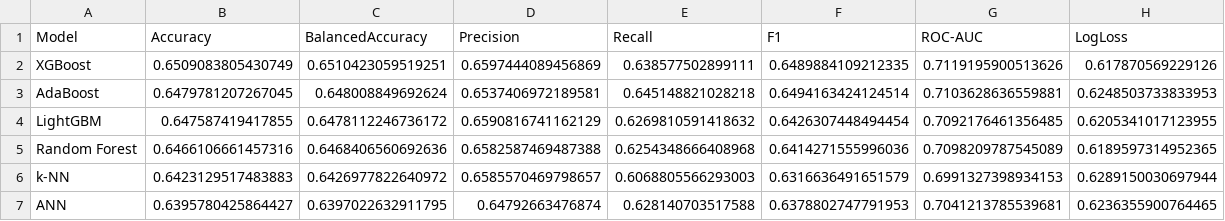
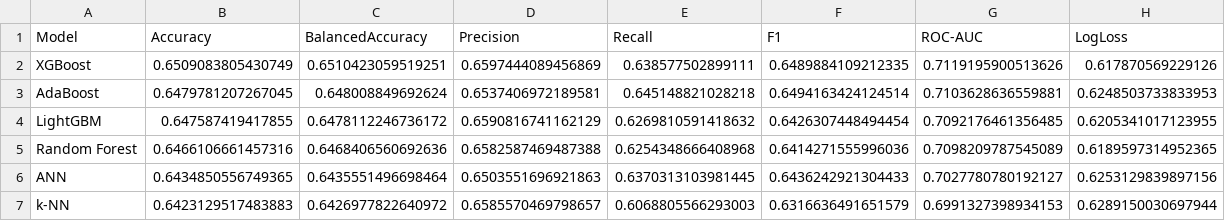
Before and after one commit to elimiotto05/artificial_intelligence, a CSV file: results/final/final_model_results.csv, drawn as a sheet.

Commit message:
12_final_model_training commentato

```diff
--- a/results/final/final_model_results.csv
+++ b/results/final/final_model_results.csv
@@ -5,3 +5,3 @@ LightGBM,0.647587419417855,0.6478112246736172,0.6590816741162129,0.6269810591418
 Random Forest,0.6466106661457316,0.6468406560692636,0.6582587469487388,0.6254348666408968,0.6414271555996036,0.7098209787545089,0.6189597314952365
+ANN,0.6434850556749365,0.6435551496698464,0.6503551696921863,0.6370313103981445,0.6436242921304433,0.7027780780192127,0.6253129839897156
 k-NN,0.6423129517483883,0.6426977822640972,0.6585570469798657,0.6068805566293003,0.6316636491651579,0.6991327398934153,0.6289150030697944
-ANN,0.6395780425864427,0.6397022632911795,0.64792663476874,0.628140703517588,0.6378802747791953,0.7041213785539681,0.6236355900764465
```
Also changed, not shown: results/final/final_test_comparison.csv, 4 other files.
